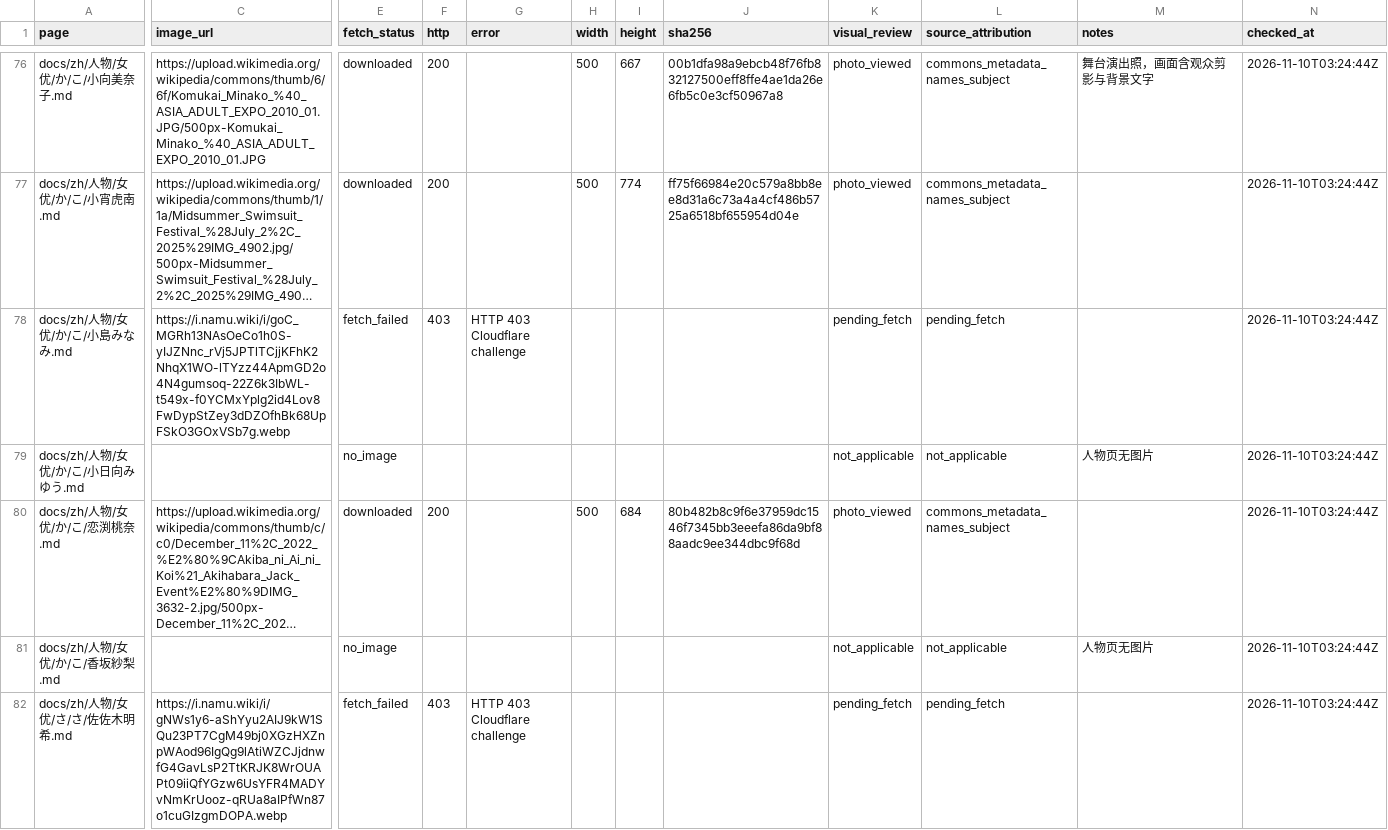
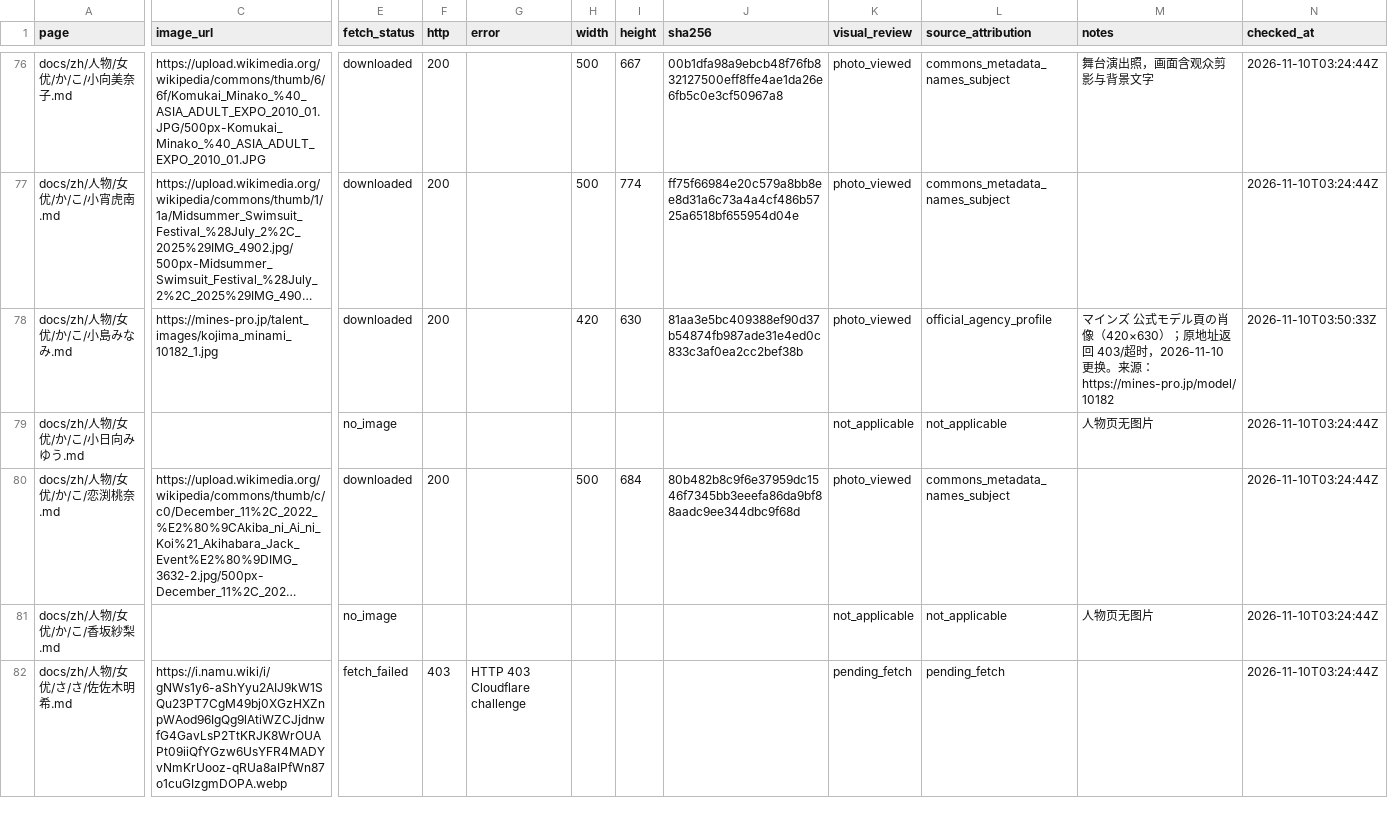
Before and after one commit to javwiki/javwiki.github.io, a CSV file: maintenance/image-audit-20261110.csv, drawn as a sheet; only a part is shown, gaps mark what is left out; long unchanged cells end in …; the diff covers the shown part only; the diff names each change by its address in the sheet, - before the commit and + after, or states it on an @@ line.

Commit message:
content: 更换16张未能获取的图片为具名肖像
对 23 个 Namu 与 1 个 KM Produce 地址继续无法取得后，从 T-POWERS、S1、MOODYZ、Madonna、ATTACKERS、TAMEIKE、kawaii*、マインズ、LINX 及卡司Wiki 的具名页面取得 16 张可解码肖像并同步三语；保留原地址与失败记录。剩余 24 张未找到同时满足可下载、画面为本人、来源具名的替代图，不以未核实图片抵数。复查记录与 CSV 已更新为 140/164 张已查看。

```diff
--- a/maintenance/image-audit-20261110.csv
+++ b/maintenance/image-audit-20261110.csv
-C78 (image_url): https://i.namu.wiki/i/goC_MGRh13NAsOeCo1h0S-yIJZNnc_rVj5JPTlTCjjKFhK2NhqX1WO-lTYzz44ApmGD2o4N4gumsoq-22Z6k3IbWL-t549x-f0YCMxYplg2id4Lov8FwDypStZey3dDZOfhBk68UpFSkO3GOxVSb7g.webp
+C78 (image_url): https://mines-pro.jp/talent_images/kojima_minami_10182_1.jpg
-E78 (fetch_status): fetch_failed
+E78 (fetch_status): downloaded
-F78 (http): 403
+F78 (http): 200
-G78 (error): HTTP 403 Cloudflare challenge
+G78 (error): (empty)
-H78 (width): (empty)
+H78 (width): 420
-I78 (height): (empty)
+I78 (height): 630
-J78 (sha256): (empty)
+J78 (sha256): 81aa3e5bc409388ef90d37b54874fb987ade31e4ed0c833c3af0ea2cc2bef38b
-K78 (visual_review): pending_fetch
+K78 (visual_review): photo_viewed
-L78 (source_attribution): pending_fetch
+L78 (source_attribution): official_agency_profile
-M78 (notes): (empty)
+M78 (notes): マインズ 公式モデル頁の肖像（420×630）；原地址返回 403/超时，2026-11-10 更换。来源：https://mines-pro.jp/model/10182
-N78 (checked_at): 2026-11-10T03:24:44Z
+N78 (checked_at): 2026-11-10T03:50:33Z
```
Also changed, not shown: 181 edited cells elsewhere in this file, 50 other files.
